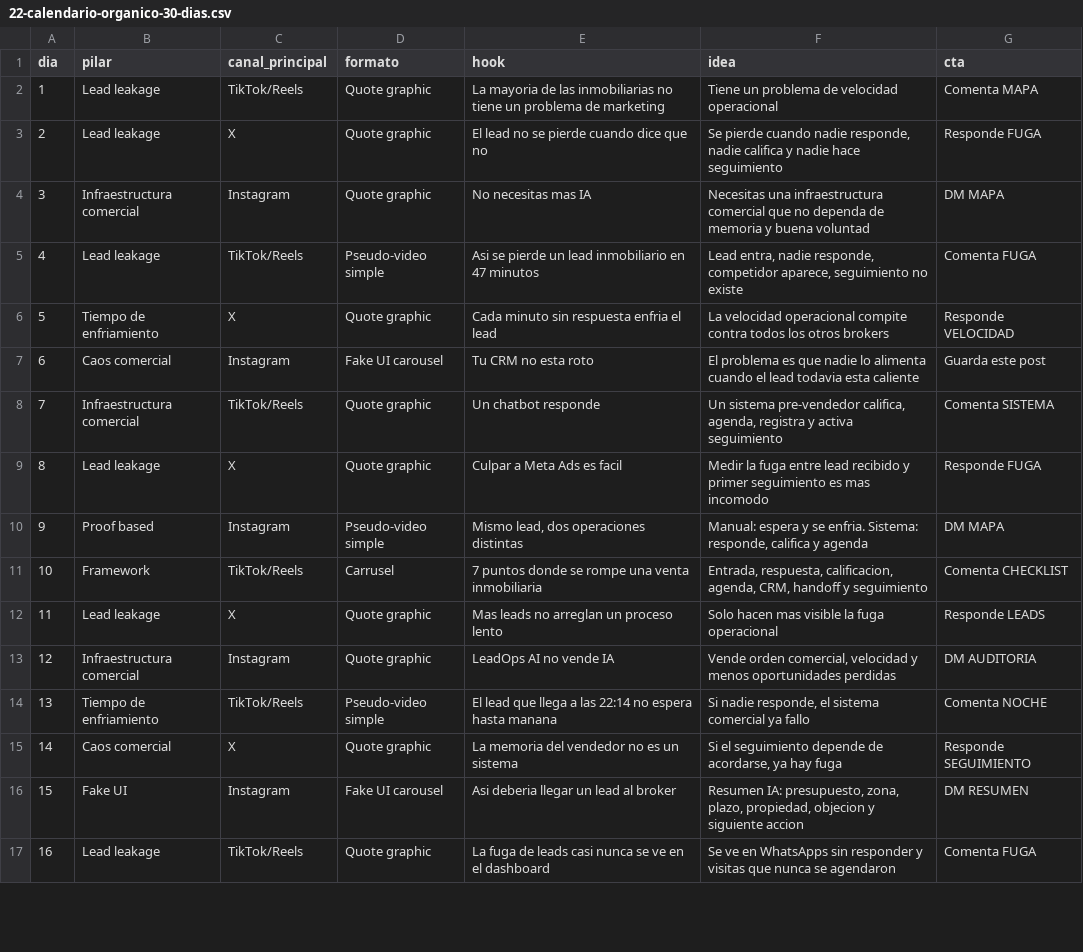
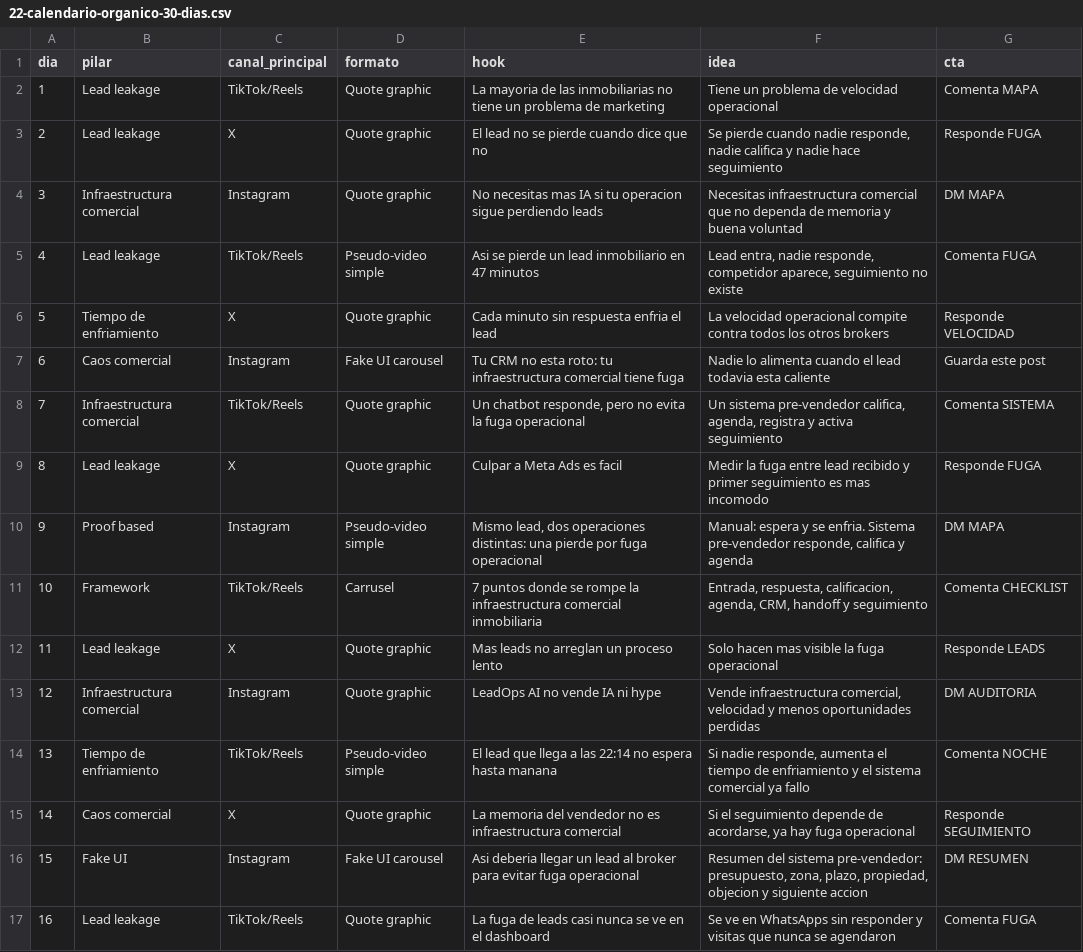
Before and after one commit to nicolass309/leadops-assets, a CSV file: 22-calendario-organico-30-dias.csv, drawn as a sheet; only a part is shown; the diff covers the shown part only.

Commit message:
Install LeadOps automation 22-calendario-organico-30-dias.csv

```diff
--- a/22-calendario-organico-30-dias.csv
+++ b/22-calendario-organico-30-dias.csv
@@ -3,15 +3,15 @@ dia,pilar,canal_principal,formato,hook,idea,cta
 2,Lead leakage,X,Quote graphic,"El lead no se pierde cuando dice que no","Se pierde cuando nadie responde, nadie califica y nadie hace seguimiento","Responde FUGA"
-3,Infraestructura comercial,Instagram,Quote graphic,"No necesitas mas IA","Necesitas una infraestructura comercial que no dependa de memoria y buena voluntad","DM MAPA"
+3,Infraestructura comercial,Instagram,Quote graphic,"No necesitas mas IA si tu operacion sigue perdiendo leads","Necesitas infraestructura comercial que no dependa de memoria y buena voluntad","DM MAPA"
 4,Lead leakage,TikTok/Reels,Pseudo-video simple,"Asi se pierde un lead inmobiliario en 47 minutos","Lead entra, nadie responde, competidor aparece, seguimiento no existe","Comenta FUGA"
 5,Tiempo de enfriamiento,X,Quote graphic,"Cada minuto sin respuesta enfria el lead","La velocidad operacional compite contra todos los otros brokers","Responde VELOCIDAD"
-6,Caos comercial,Instagram,Fake UI carousel,"Tu CRM no esta roto","El problema es que nadie lo alimenta cuando el lead todavia esta caliente","Guarda este post"
-7,Infraestructura comercial,TikTok/Reels,Quote graphic,"Un chatbot responde","Un sistema pre-vendedor califica, agenda, registra y activa seguimiento","Comenta SISTEMA"
+6,Caos comercial,Instagram,Fake UI carousel,"Tu CRM no esta roto: tu infraestructura comercial tiene fuga","Nadie lo alimenta cuando el lead todavia esta caliente","Guarda este post"
+7,Infraestructura comercial,TikTok/Reels,Quote graphic,"Un chatbot responde, pero no evita la fuga operacional","Un sistema pre-vendedor califica, agenda, registra y activa seguimiento","Comenta SISTEMA"
 8,Lead leakage,X,Quote graphic,"Culpar a Meta Ads es facil","Medir la fuga entre lead recibido y primer seguimiento es mas incomodo","Responde FUGA"
-9,Proof based,Instagram,Pseudo-video simple,"Mismo lead, dos operaciones distintas","Manual: espera y se enfria. Sistema: responde, califica y agenda","DM MAPA"
-10,Framework,TikTok/Reels,Carrusel,"7 puntos donde se rompe una venta inmobiliaria","Entrada, respuesta, calificacion, agenda, CRM, handoff y seguimiento","Comenta CHECKLIST"
+9,Proof based,Instagram,Pseudo-video simple,"Mismo lead, dos operaciones distintas: una pierde por fuga operacional","Manual: espera y se enfria. Sistema pre-vendedor responde, califica y agenda","DM MAPA"
+10,Framework,TikTok/Reels,Carrusel,"7 puntos donde se rompe la infraestructura comercial inmobiliaria","Entrada, respuesta, calificacion, agenda, CRM, handoff y seguimiento","Comenta CHECKLIST"
 11,Lead leakage,X,Quote graphic,"Mas leads no arreglan un proceso lento","Solo hacen mas visible la fuga operacional","Responde LEADS"
-12,Infraestructura comercial,Instagram,Quote graphic,"LeadOps AI no vende IA","Vende orden comercial, velocidad y menos oportunidades perdidas","DM AUDITORIA"
-13,Tiempo de enfriamiento,TikTok/Reels,Pseudo-video simple,"El lead que llega a las 22:14 no espera hasta manana","Si nadie responde, el sistema comercial ya fallo","Comenta NOCHE"
-14,Caos comercial,X,Quote graphic,"La memoria del vendedor no es un sistema","Si el seguimiento depende de acordarse, ya hay fuga","Responde SEGUIMIENTO"
-15,Fake UI,Instagram,Fake UI carousel,"Asi deberia llegar un lead al broker","Resumen IA: presupuesto, zona, plazo, propiedad, objecion y siguiente accion","DM RESUMEN"
+12,Infraestructura comercial,Instagram,Quote graphic,"LeadOps AI no vende IA ni hype","Vende infraestructura comercial, velocidad y menos oportunidades perdidas","DM AUDITORIA"
+13,Tiempo de enfriamiento,TikTok/Reels,Pseudo-video simple,"El lead que llega a las 22:14 no espera hasta manana","Si nadie responde, aumenta el tiempo de enfriamiento y el sistema comercial ya fallo","Comenta NOCHE"
+14,Caos comercial,X,Quote graphic,"La memoria del vendedor no es infraestructura comercial","Si el seguimiento depende de acordarse, ya hay fuga operacional","Responde SEGUIMIENTO"
+15,Fake UI,Instagram,Fake UI carousel,"Asi deberia llegar un lead al broker para evitar fuga operacional","Resumen del sistema pre-vendedor: presupuesto, zona, plazo, propiedad, objecion y siguiente accion","DM RESUMEN"
 16,Lead leakage,TikTok/Reels,Quote graphic,"La fuga de leads casi nunca se ve en el dashboard","Se ve en WhatsApps sin responder y visitas que nunca se agendaron","Comenta FUGA"
```
Also changed, not shown: 15 edited cells elsewhere in this file.
